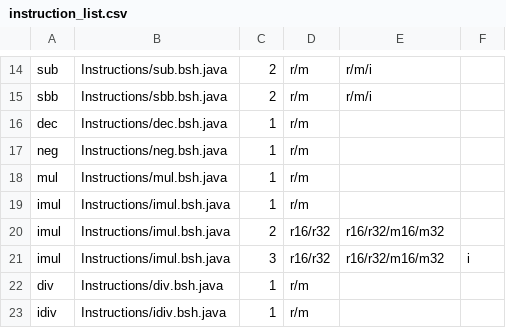
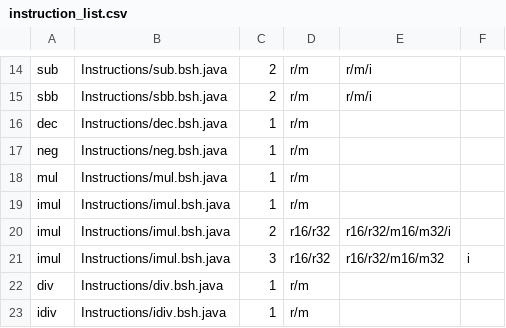
Before and after one commit to thejenigrace/thsst-calvis, a CSV file: Instructions/instruction_list.csv, drawn as a sheet; only a part is shown, gaps mark what is left out.

Commit message:
Fix MUL & IMUL Instructions

```diff
--- a/Instructions/instruction_list.csv
+++ b/Instructions/instruction_list.csv
@@ -19,3 +19,3 @@ mul,Instructions/mul.bsh.java,1,r/m
 imul,Instructions/imul.bsh.java,1,r/m
-imul,Instructions/imul.bsh.java,2,r16/r32,r16/r32/m16/m32
+imul,Instructions/imul.bsh.java,2,r16/r32,r16/r32/m16/m32/i
 imul,Instructions/imul.bsh.java,3,r16/r32,r16/r32/m16/m32,i
```
Also changed, not shown: 5 other files.
